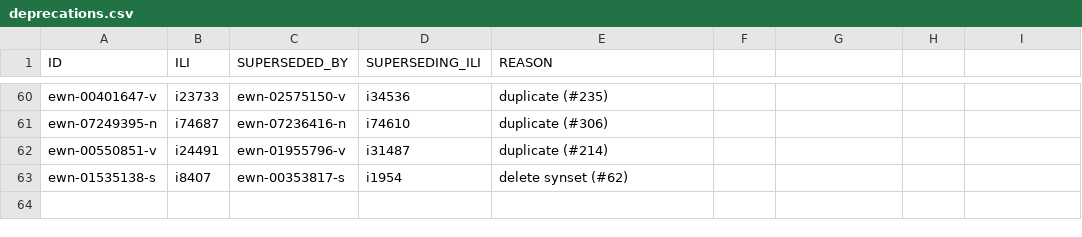
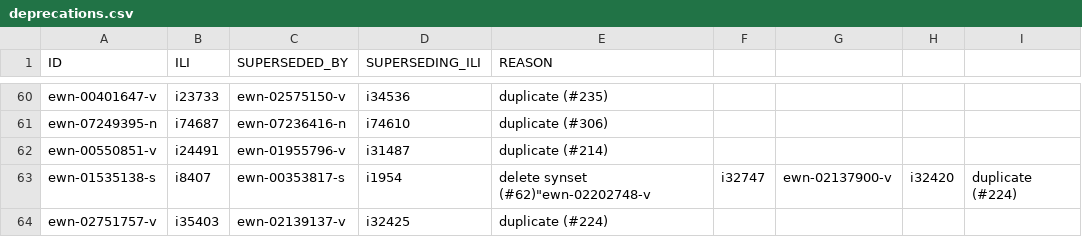
Before and after one commit to globalwordnet/english-wordnet, a CSV file: src/deprecations.csv, drawn as a sheet; only a part is shown, gaps mark what is left out.

Commit message:
Changing definitions and deleting synsets
Fixes #224

```diff
--- a/src/deprecations.csv
+++ b/src/deprecations.csv
@@ -62,2 +62,3 @@
 "ewn-00550851-v","i24491","ewn-01955796-v","i31487","duplicate (#214)"
-"ewn-01535138-s","i8407","ewn-00353817-s","i1954","delete synset (#62)"
+"ewn-01535138-s","i8407","ewn-00353817-s","i1954","delete synset (#62)""ewn-02202748-v","i32747","ewn-02137900-v","i32420","duplicate (#224)"
+"ewn-02751757-v","i35403","ewn-02139137-v","i32425","duplicate (#224)"
```
Also changed, not shown: 5 other files.
